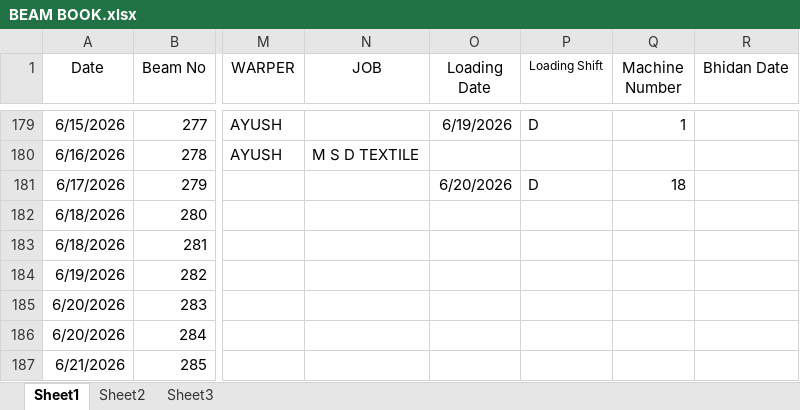
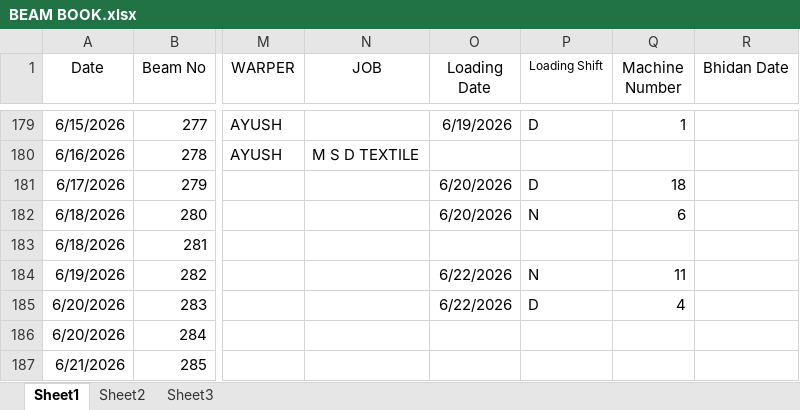
Before and after one commit to avishiki/TexWeaves, an Excel workbook: BEAM BOOK.xlsx, sheet Sheet1, drawn as a sheet; only a part is shown, gaps mark what is left out; values as stored, in another font and other column widths than the file's, no borders; the diff names each change by its address in the sheet, - before the commit and + after, or states it on an @@ line.

```diff
--- a/BEAM BOOK.xlsx (sheet Sheet1)
+++ b/BEAM BOOK.xlsx (sheet Sheet1)
-O182 (Loading Date): (empty)
+O182 (Loading Date): 6/20/2026
-P182 (Loading Shift): (empty)
+P182 (Loading Shift): N
-Q182 (Machine Number): (empty)
+Q182 (Machine Number): 6
-O184:O185 (Loading Date): (empty)
+O184:O185 (Loading Date): 6/22/2026
-P184 (Loading Shift): (empty)
+P184 (Loading Shift): N
-Q184 (Machine Number): (empty)
+Q184 (Machine Number): 11
-P185 (Loading Shift): (empty)
+P185 (Loading Shift): D
-Q185 (Machine Number): (empty)
+Q185 (Machine Number): 4
```
Also changed, not shown: hidden cells, Cost Sheet.xlsx, JOBWORK.xlsx, 2 other files.
